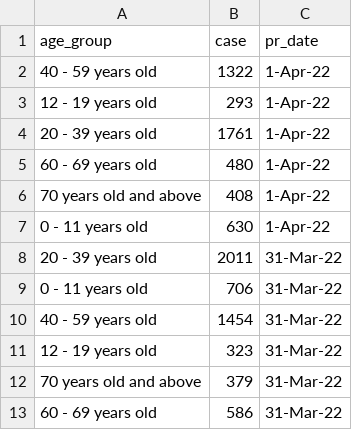
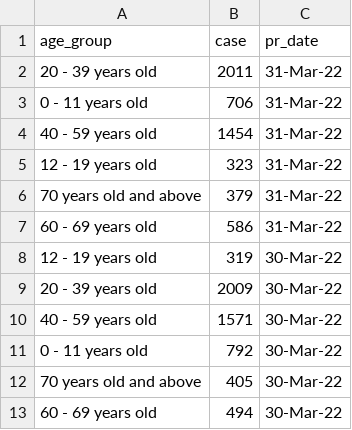
Before and after one commit to rogersoh/covid19data, a CSV file: communitycase.csv, drawn as a sheet; only a part is shown; the shorter side is filled out with more unchanged rows; the diff names each change by its address in the sheet, - before the commit and + after, or states it on an @@ line.

Commit message:
delete 1 Apr 2022 data

```diff
--- a/communitycase.csv
+++ b/communitycase.csv
-row 2: 40 - 59 years old | 1322 | 1-Apr-22
-row 3: 12 - 19 years old | 293 | 1-Apr-22
-row 4: 20 - 39 years old | 1761 | 1-Apr-22
-row 5: 60 - 69 years old | 480 | 1-Apr-22
-row 6: 70 years old and above | 408 | 1-Apr-22
-row 7: 0 - 11 years old | 630 | 1-Apr-22
```
Also changed, not shown: 1 other file.
